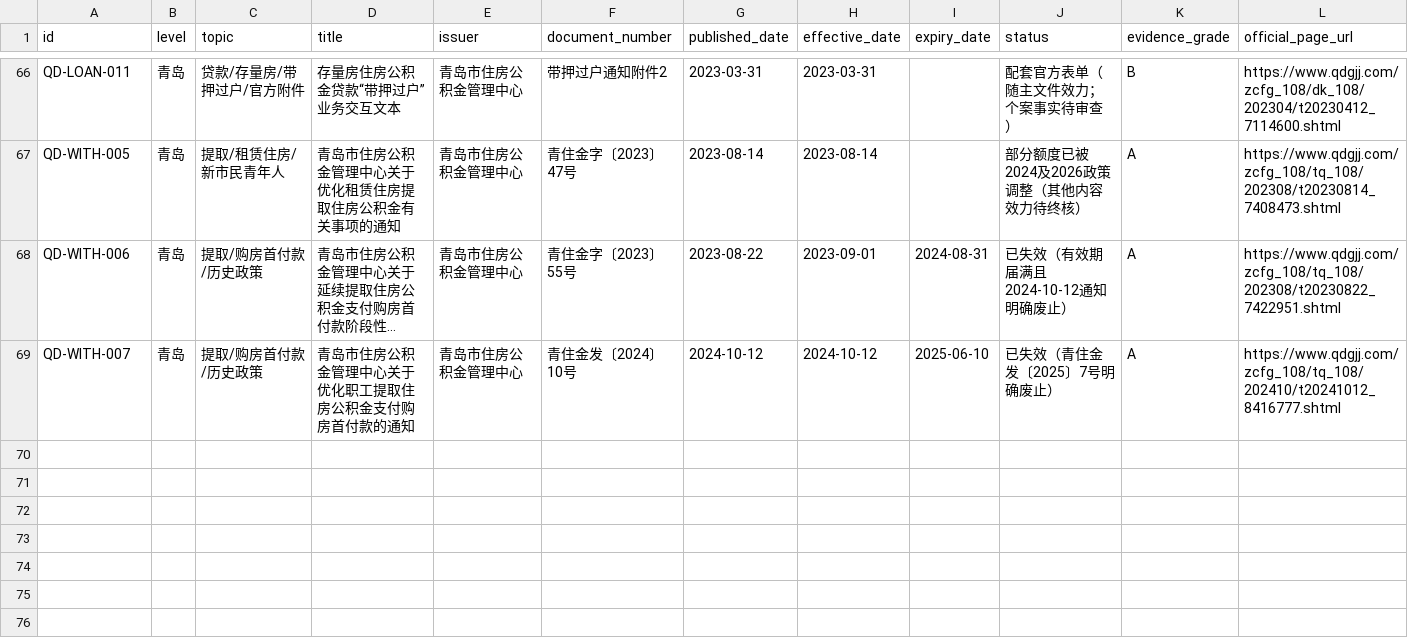
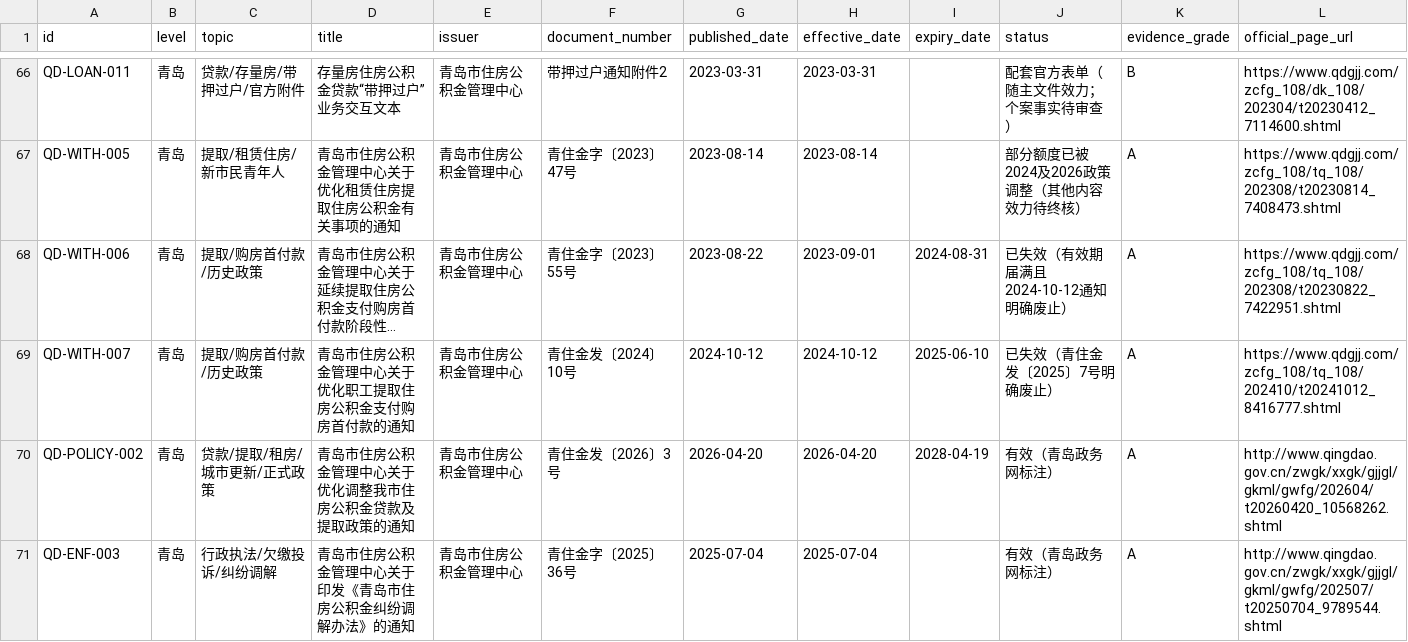
Before and after one commit to qdivan/qingdao-housing-provident-fund-skill, a CSV file: sources/catalog.csv, drawn as a sheet; only a part is shown, gaps mark what is left out; long unchanged cells end in …; rows hold the shown columns only; the diff covers the shown part only; the diff names each change by its address in the sheet, - before the commit and + after, or states it on an @@ line.

```diff
--- a/sources/catalog.csv
+++ b/sources/catalog.csv
+row 70: QD-POLICY-002 | 青岛 | 贷款/提取/租房/城市更新/正式政策 | 青岛市住房公积金管理中心关于优化调整我市住房公积金贷款及提取政策的通知 | 青岛市住房公积金管理中心 | 青住金发〔2026〕3号 | 2026-04-20 | 2026-04-20 | 2028-04-19 | 有效（青岛政务网标注） | A | http://www.qingdao.gov.cn/zwgk/xxgk/gjjgl/gkml/gwfg/202604/t20260420_10568262.shtml
+row 71: QD-ENF-003 | 青岛 | 行政执法/欠缴投诉/纠纷调解 | 青岛市住房公积金管理中心关于印发《青岛市住房公积金纠纷调解办法》的通知 | 青岛市住房公积金管理中心 | 青住金字〔2025〕36号 | 2025-07-04 | 2025-07-04 |  | 有效（青岛政务网标注） | A | http://www.qingdao.gov.cn/zwgk/xxgk/gjjgl/gkml/gwfg/202507/t20250704_9789544.shtml
```
Also changed, not shown: 1 added row and 7 edited cells elsewhere in this file, 6 other files.
